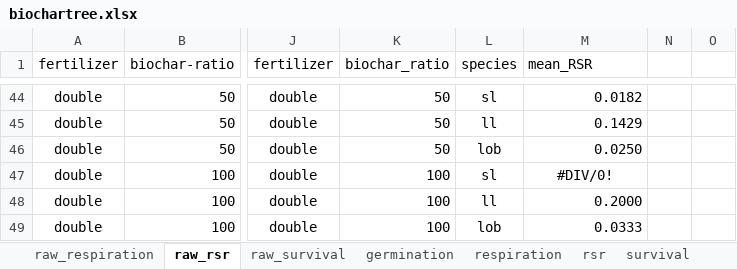
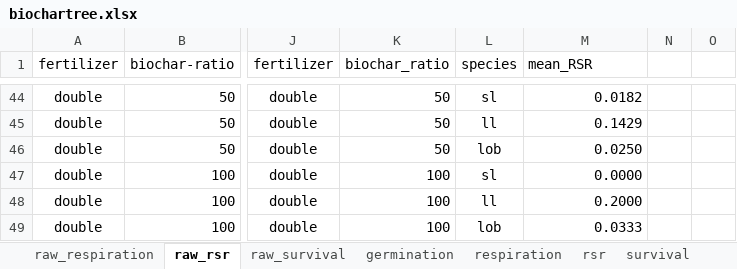
Before and after one commit to JohnWLeopard/biochartree, an Excel workbook: biochartree.xlsx, sheet raw_rsr, drawn as a sheet; only a part is shown, gaps mark what is left out; values as stored, in another font and other column widths than the file's, no borders; the diff names each change by its address in the sheet, - before the commit and + after, or states it on an @@ line.

```diff
--- a/biochartree.xlsx (sheet raw_rsr)
+++ b/biochartree.xlsx (sheet raw_rsr)
-M47 (mean_RSR): #DIV/0!
+M47 (mean_RSR): 0.0000
-M47 alignment: center
+M47 alignment: right
```
Also changed, not shown: 1 other file.
